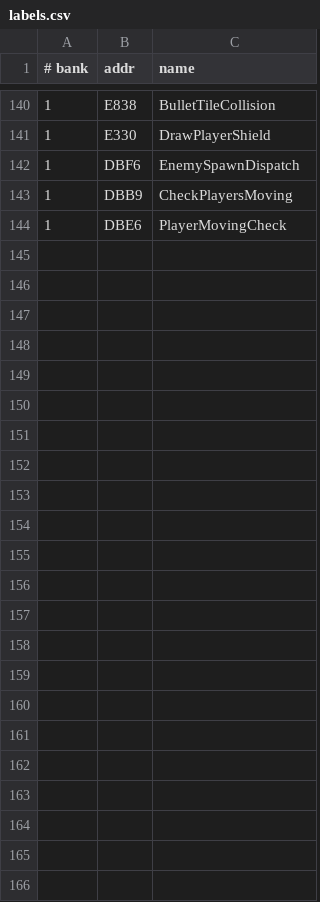
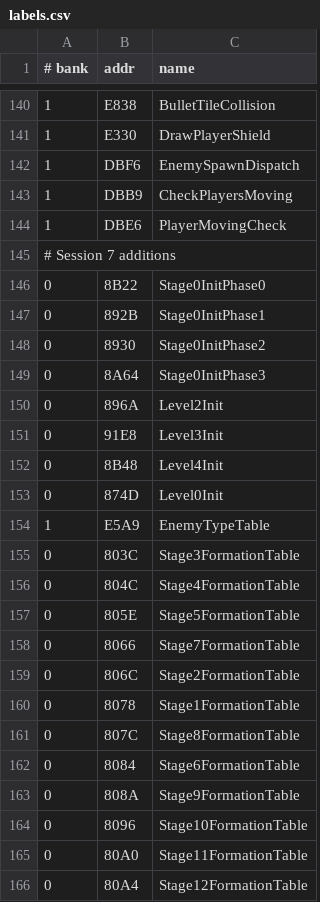
Before and after one commit to vgrichina/battlecity, a CSV file: labels.csv, drawn as a sheet; only a part is shown, gaps mark what is left out; the diff names each change by its address in the sheet, - before the commit and + after, or states it on an @@ line.

```diff
--- a/labels.csv
+++ b/labels.csv
+row 145: # Session 7 additions
+row 146: 0 | 8B22 | Stage0InitPhase0
+row 147: 0 | 892B | Stage0InitPhase1
+row 148: 0 | 8930 | Stage0InitPhase2
+row 149: 0 | 8A64 | Stage0InitPhase3
+row 150: 0 | 896A | Level2Init
+row 151: 0 | 91E8 | Level3Init
+row 152: 0 | 8B48 | Level4Init
+row 153: 0 | 874D | Level0Init
+row 154: 1 | E5A9 | EnemyTypeTable
+row 155: 0 | 803C | Stage3FormationTable
+row 156: 0 | 804C | Stage4FormationTable
+row 157: 0 | 805E | Stage5FormationTable
+row 158: 0 | 8066 | Stage7FormationTable
+row 159: 0 | 806C | Stage2FormationTable
+row 160: 0 | 8078 | Stage1FormationTable
+row 161: 0 | 807C | Stage8FormationTable
+row 162: 0 | 8084 | Stage6FormationTable
+row 163: 0 | 808A | Stage9FormationTable
+row 164: 0 | 8096 | Stage10FormationTable
+row 165: 0 | 80A0 | Stage11FormationTable
+row 166: 0 | 80A4 | Stage12FormationTable
```
Also changed, not shown: comments.csv, 1 other file.
